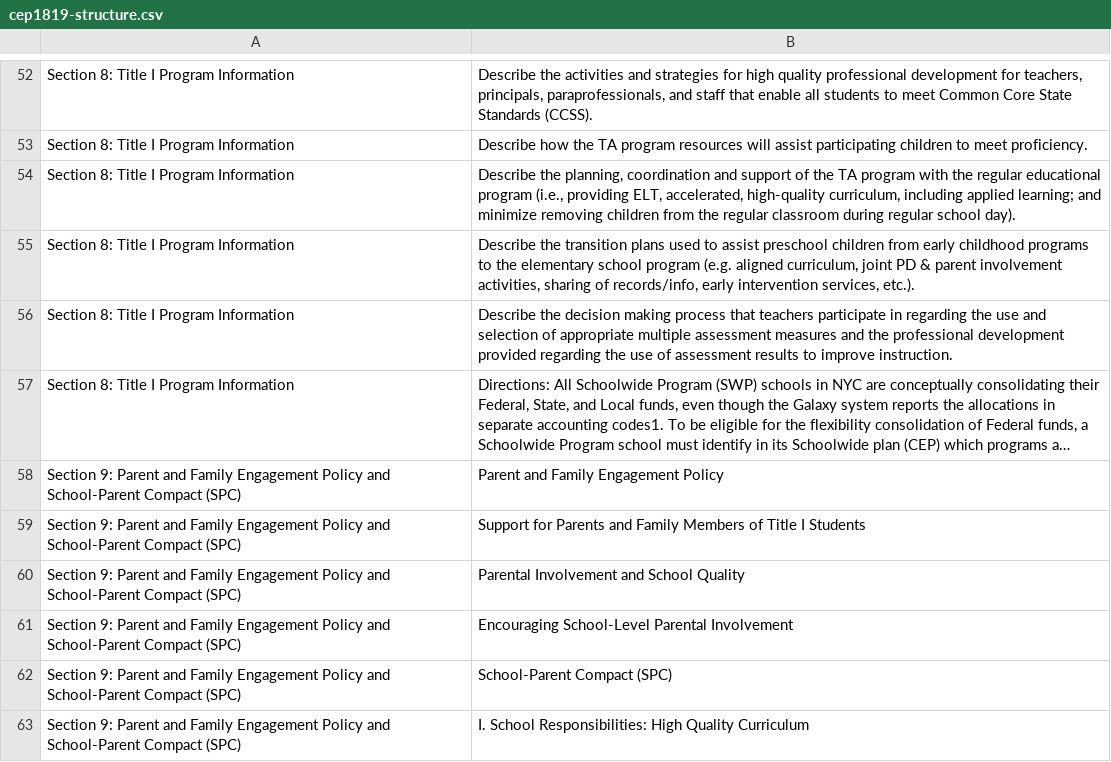
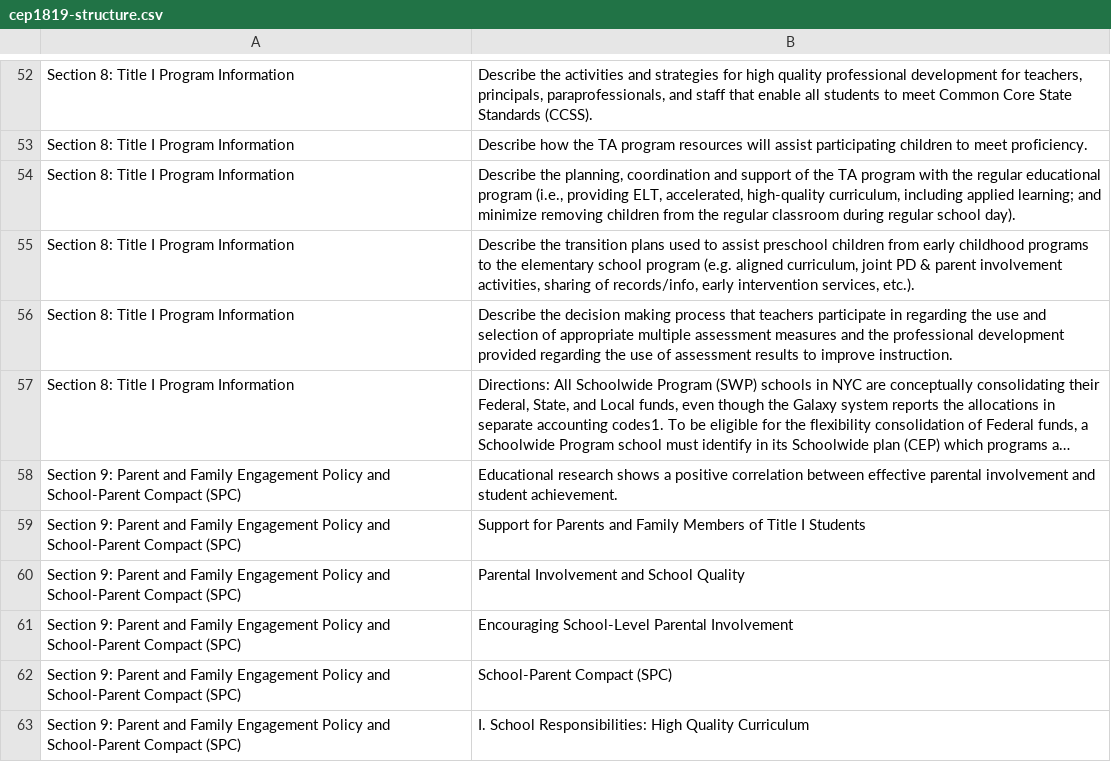
Before and after one commit to aankit/cep-analysis, a CSV file: cep1819-structure.csv, drawn as a sheet; only a part is shown, gaps mark what is left out; long unchanged cells end in …; the diff names each change by its address in the sheet, - before the commit and + after, or states it on an @@ line.

```diff
--- a/cep1819-structure.csv
+++ b/cep1819-structure.csv
-B58: Parent and Family Engagement Policy
+B58: Educational research shows a positive correlation between effective parental involvement and student achievement.
```
Also changed, not shown: 4 other files.
